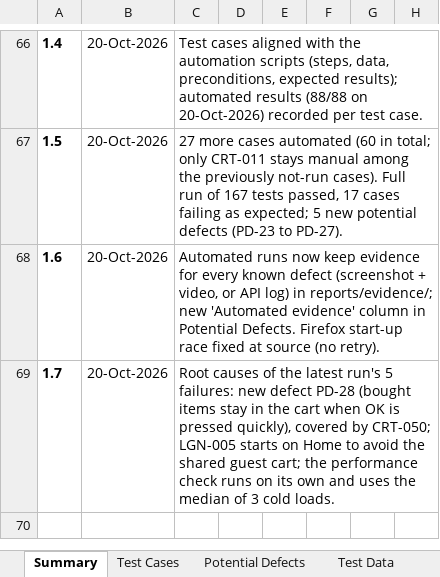
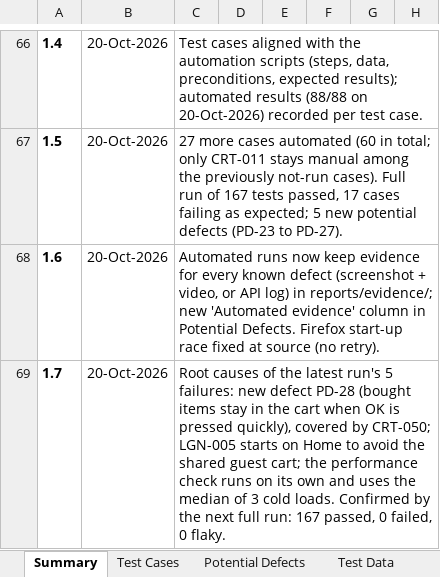
Before and after one commit to Wsyzzzz/demoblaze-playwright-e2e, an Excel workbook: docs/DemoBlaze_Test_Cases.xlsx, sheet Summary, drawn as a sheet; only a part is shown, gaps mark what is left out; values as stored, in another font and other column widths than the file's, no borders; the diff names each change by its address in the sheet, - before the commit and + after, or states it on an @@ line.

Commit message:
feat: keep one HTML report per run; run CRT-050 on Chromium only
- Local runs write reports/html/test_report_<yyyyMMdd_HHmmss>/; the newest
  10 are kept (REPORT_HISTORY). npm run report opens the latest or a given run.
- CRT-050 is tagged @chromium-only and left out of Firefox/WebKit instead of
  being skipped there.
- README: remove the contributor conventions and roadmap sections.

```diff
--- a/docs/DemoBlaze_Test_Cases.xlsx (sheet Summary)
+++ b/docs/DemoBlaze_Test_Cases.xlsx (sheet Summary)
-C69: …cold loads.
+C69: …cold loads. Confirmed by the next full run: 167 passed, 0 failed, 0 flaky.
```
Also changed, not shown: 10 other files.
